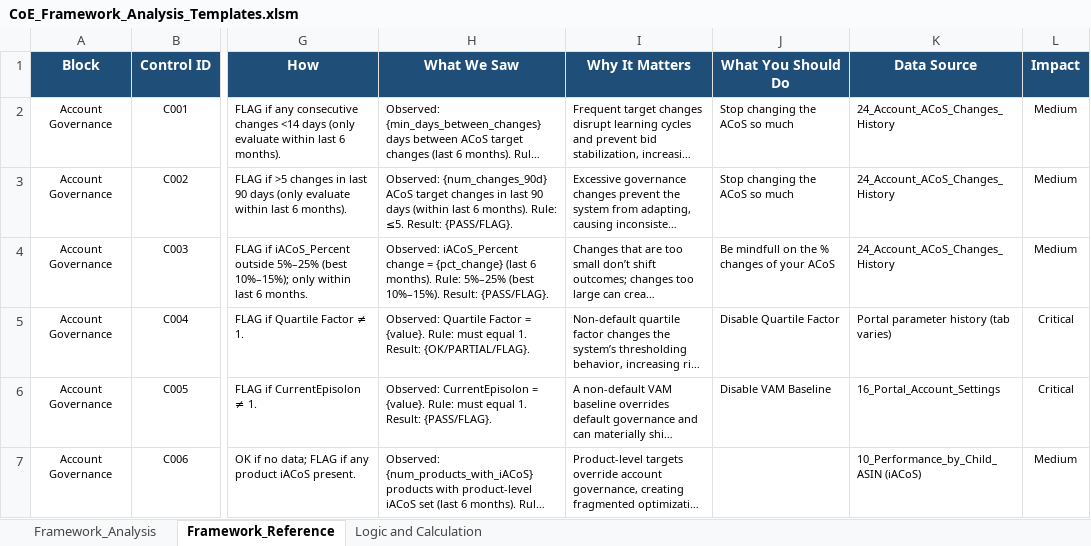
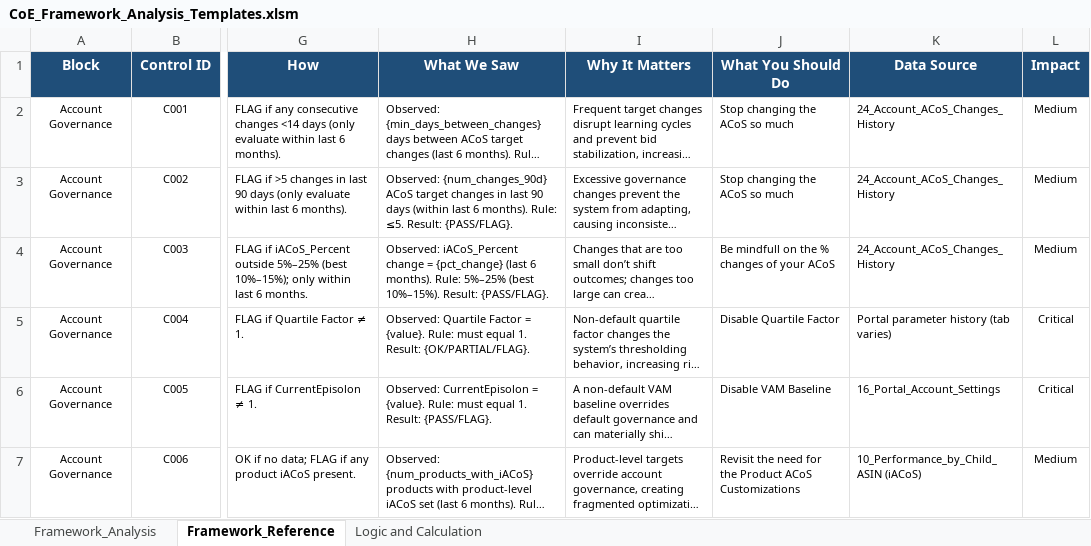
Before and after one commit to gquartile-tech/COE-FULL-ANALYSIS, an Excel workbook: templates/CoE_Framework_Analysis_Templates.xlsm, sheet Framework_Reference, drawn as a sheet; only a part is shown, gaps mark what is left out; long unchanged cells end in …; values as stored, in another font and other column widths than the file's, no borders; conditional formats and table styles not drawn; the diff covers the shown part only; the diff names each change by its address in the sheet, - before the commit and + after, or states it on an @@ line.

Commit message:
Add files via upload

```diff
--- a/templates/CoE_Framework_Analysis_Templates.xlsm (sheet Framework_Reference)
+++ b/templates/CoE_Framework_Analysis_Templates.xlsm (sheet Framework_Reference)
-J7 (What You Should Do): (empty)
+J7 (What You Should Do): Revisit the need for the Product ACoS Customizations
```
Also changed, not shown: 4 edited cells elsewhere in this sheet.
